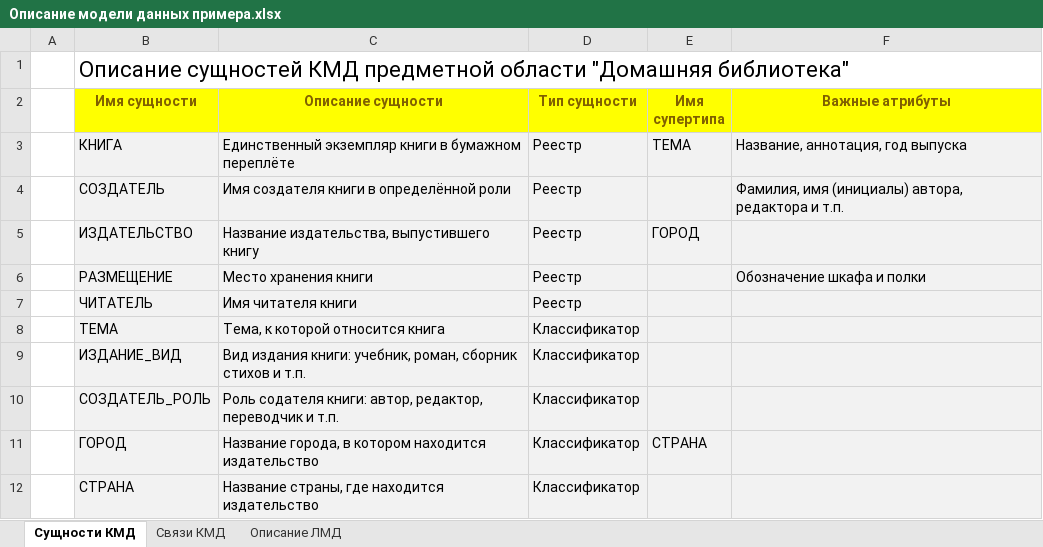
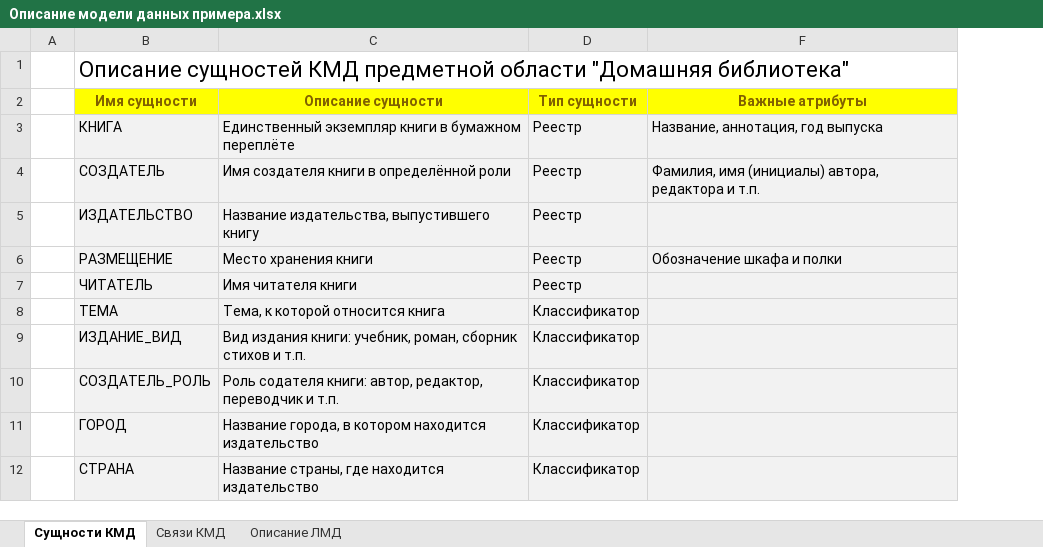
Before and after one commit to Viart1951/Data_Modeling, an Excel workbook: Лабы/Описание модели данных примера.xlsx, sheet Сущности КМД, drawn as a sheet; values as stored, in another font and other column widths than the file's, no borders; table styles not drawn; the diff names each change by its address in the sheet, - before the commit and + after, or states it on an @@ line.

```diff
--- a/Лабы/Описание модели данных примера.xlsx (sheet Сущности КМД)
+++ b/Лабы/Описание модели данных примера.xlsx (sheet Сущности КМД)
@@ column E (Имя супертипа) hidden, rows 3-11: ТЕМА |  | ГОРОД |  |  |  |  |  | СТРАНА @@
```
Also changed, not shown: sheet Описание ЛМД, sheet Связи КМД.
